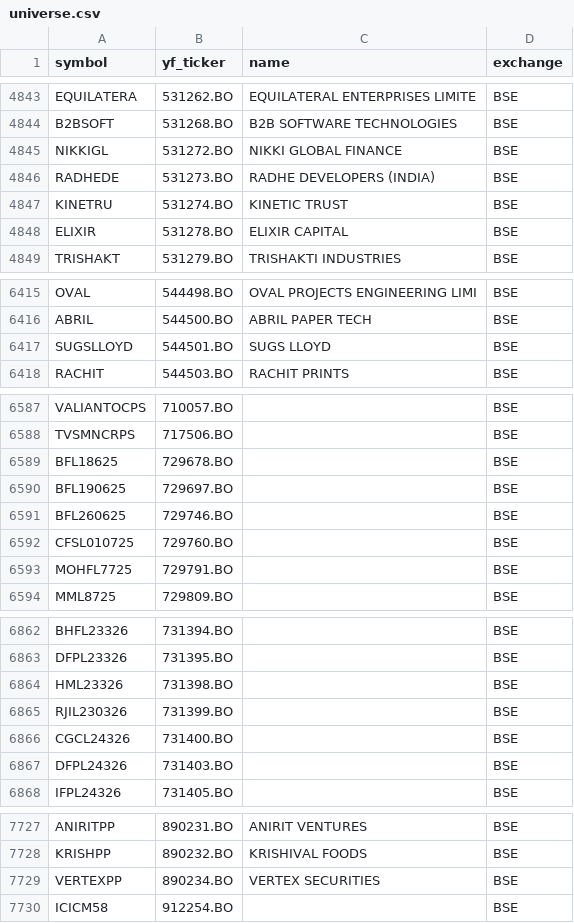
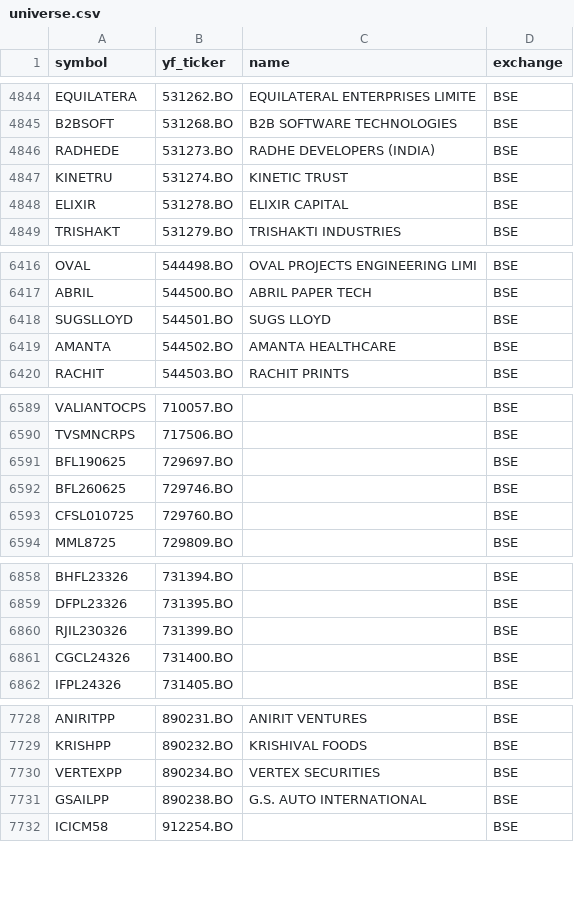
Before and after one commit to Aditya100704/nse-bse-momentum-scanner, a CSV file: data/universe.csv, drawn as a sheet; only a part is shown, gaps mark what is left out; the diff covers the shown part only.

```diff
--- a/data/universe.csv
+++ b/data/universe.csv
@@ -4844,3 +4845,2 @@ EQUILATERA,531262.BO,EQUILATERAL ENTERPRISES LIMITE,BSE
 B2BSOFT,531268.BO,B2B SOFTWARE TECHNOLOGIES,BSE
-NIKKIGL,531272.BO,NIKKI GLOBAL FINANCE,BSE
 RADHEDE,531273.BO,RADHE DEVELOPERS (INDIA),BSE
@@ -6417,2 +6418,3 @@ ABRIL,544500.BO,ABRIL PAPER TECH,BSE
 SUGSLLOYD,544501.BO,SUGS LLOYD,BSE
+AMANTA,544502.BO,AMANTA HEALTHCARE,BSE
 RACHIT,544503.BO,RACHIT PRINTS,BSE
@@ -6588,3 +6590,2 @@ VALIANTOCPS,710057.BO,,BSE
 TVSMNCRPS,717506.BO,,BSE
-BFL18625,729678.BO,,BSE
 BFL190625,729697.BO,,BSE
@@ -6592,3 +6593,2 @@ BFL260625,729746.BO,,BSE
 CFSL010725,729760.BO,,BSE
-MOHFL7725,729791.BO,,BSE
 MML8725,729809.BO,,BSE
@@ -6863,6 +6859,4 @@ BHFL23326,731394.BO,,BSE
 DFPL23326,731395.BO,,BSE
-HML23326,731398.BO,,BSE
 RJIL230326,731399.BO,,BSE
 CGCL24326,731400.BO,,BSE
-DFPL24326,731403.BO,,BSE
 IFPL24326,731405.BO,,BSE
@@ -7729,2 +7730,3 @@ KRISHPP,890232.BO,KRISHIVAL FOODS,BSE
 VERTEXPP,890234.BO,VERTEX SECURITIES,BSE
+GSAILPP,890238.BO,G.S. AUTO INTERNATIONAL,BSE
 ICICM58,912254.BO,,BSE
```
Also changed, not shown: 17 added rows, 7 removed rows, 1 moved row and 4 edited cells elsewhere in this file, data/scanner_output.csv, data/scanner_output_us.csv, 7 other files.
